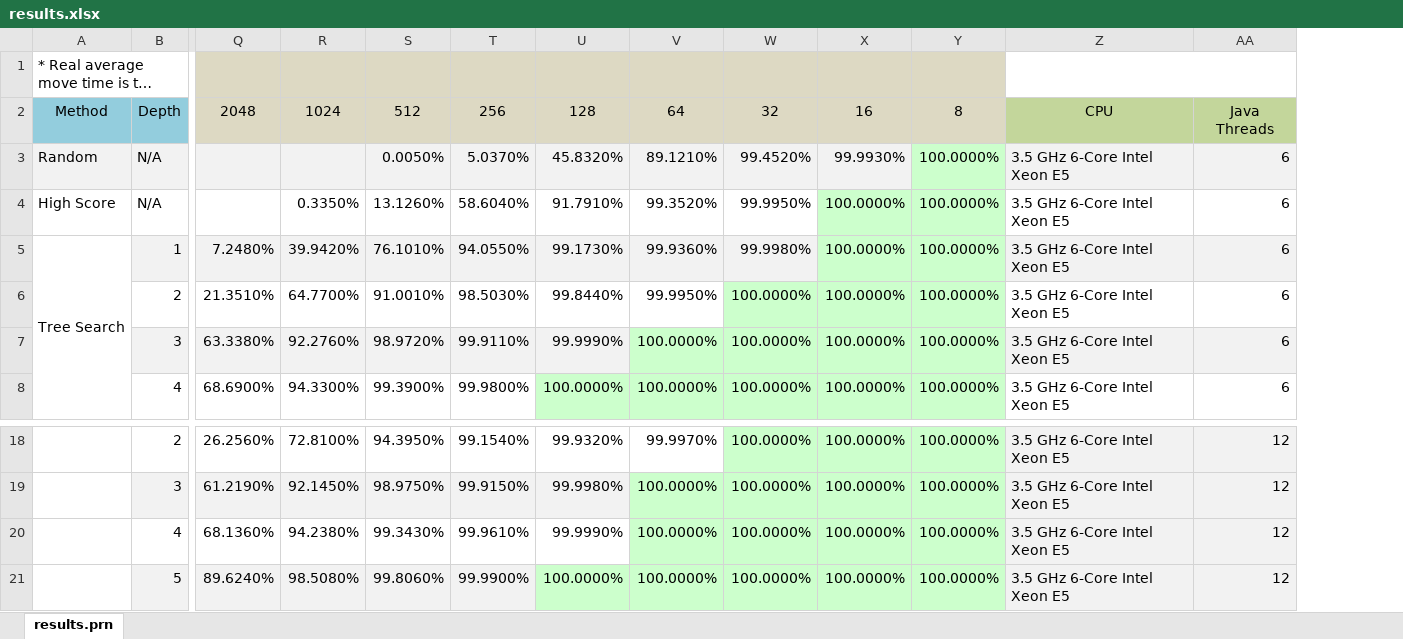
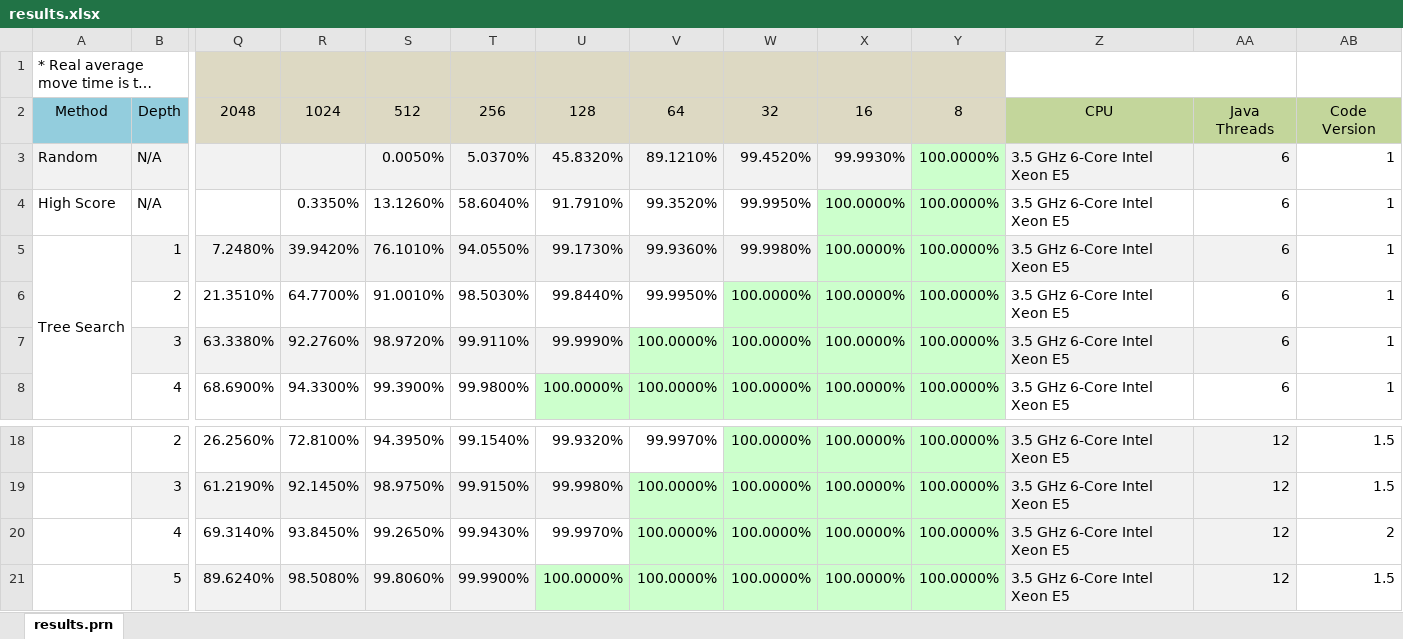
Before and after one commit to Netsensia/2048Solver, an Excel workbook: results/results.xlsx, sheet results.prn, drawn as a sheet; only a part is shown, gaps mark what is left out; long unchanged cells end in …; values as stored, in another font and other column widths than the file's, no borders; conditional formats not drawn; removed rows and columns are numbered as before the commit, all else as after; rows hold the shown columns only; the diff names each change by its address in the sheet, - before the commit and + after, or states it on an @@ line.

Commit message:
Latest Results

```diff
--- a/results/results.xlsx (sheet results.prn)
+++ b/results/results.xlsx (sheet results.prn)
+column AB, rows 2-8: Code Version | 1 | 1 | 1 | 1 | 1 | 1; rows 18-19: 1.5 | 1.5; row 21: 1.5
-row 20:  | 4 | 68.1360% | 94.2380% | 99.3430% | 99.9610% | 99.9990% | 100.0000% | 100.0000% | 100.0000% | 100.0000% | 3.5 GHz 6-Core Intel Xeon E5 | 12
+row 20:  | 4 | 69.3140% | 93.8450% | 99.2650% | 99.9430% | 99.9970% | 100.0000% | 100.0000% | 100.0000% | 100.0000% | 3.5 GHz 6-Core Intel Xeon E5 | 12 | 2
```
